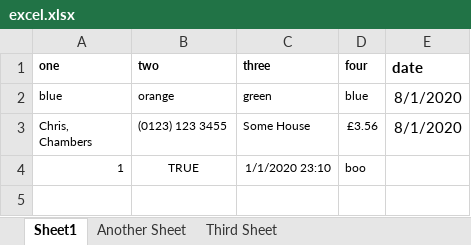
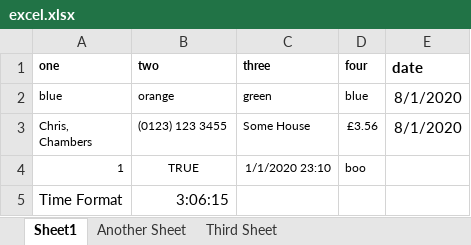
Before and after one commit to labelworx/excel-converter, an Excel workbook: files/excel.xlsx, sheet Sheet1, drawn as a sheet; values as stored, in another font and other column widths than the file's, no borders; the diff names each change by its address in the sheet, - before the commit and + after, or states it on an @@ line.

Commit message:
Excel Time Colum Fix

```diff
--- a/files/excel.xlsx (sheet Sheet1)
+++ b/files/excel.xlsx (sheet Sheet1)
+row 5: Time Format | 3:06:15
```
Also changed, not shown: 7 other files.
